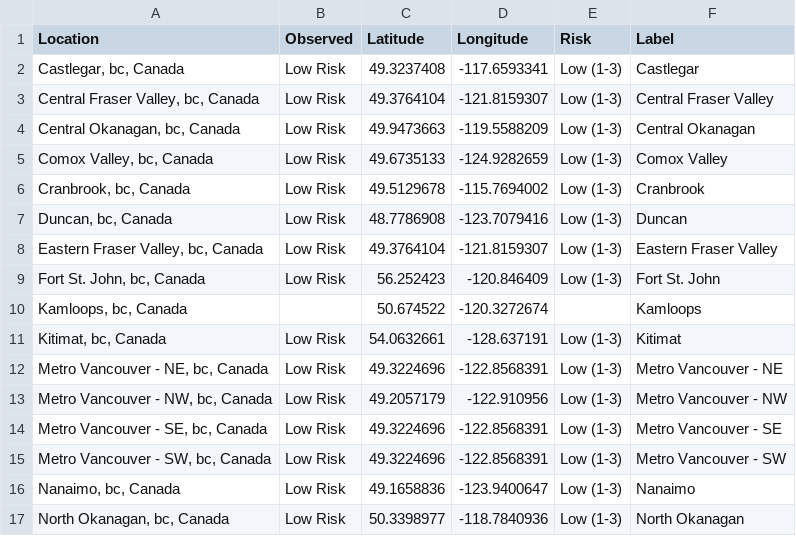
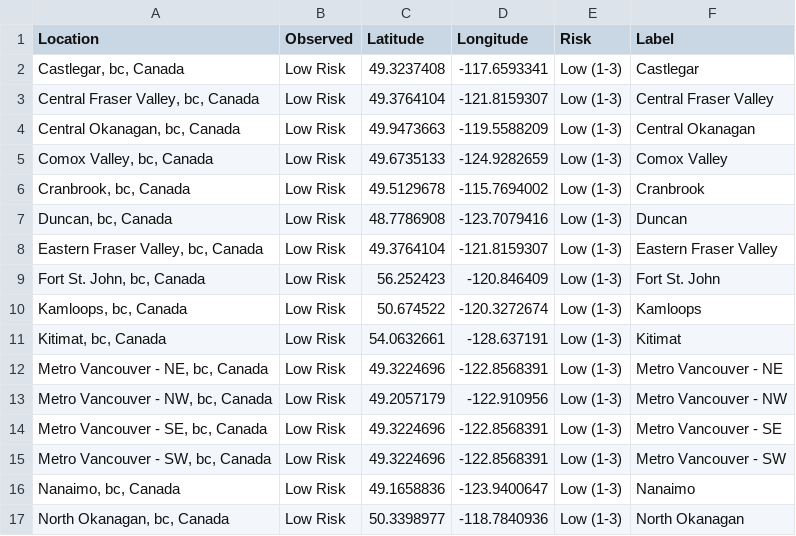
Before and after one commit to jagius/cda-air-quality-compiler, a CSV file: docs/compiled_air_quality.csv, drawn as a sheet; only a part is shown.

```diff
--- a/docs/compiled_air_quality.csv
+++ b/docs/compiled_air_quality.csv
@@ -9,3 +9,3 @@ Location,Observed,Latitude,Longitude,Risk,Label
 "Fort St. John, bc, Canada",Low Risk,56.252423,-120.846409,Low (1-3),Fort St. John
-"Kamloops, bc, Canada",,50.674522,-120.3272674,,Kamloops
+"Kamloops, bc, Canada",Low Risk,50.674522,-120.3272674,Low (1-3),Kamloops
 "Kitimat, bc, Canada",Low Risk,54.0632661,-128.637191,Low (1-3),Kitimat
```
Also changed, not shown: docs/active_fires.csv, docs/active_fires_bc.csv, 5 other files.
